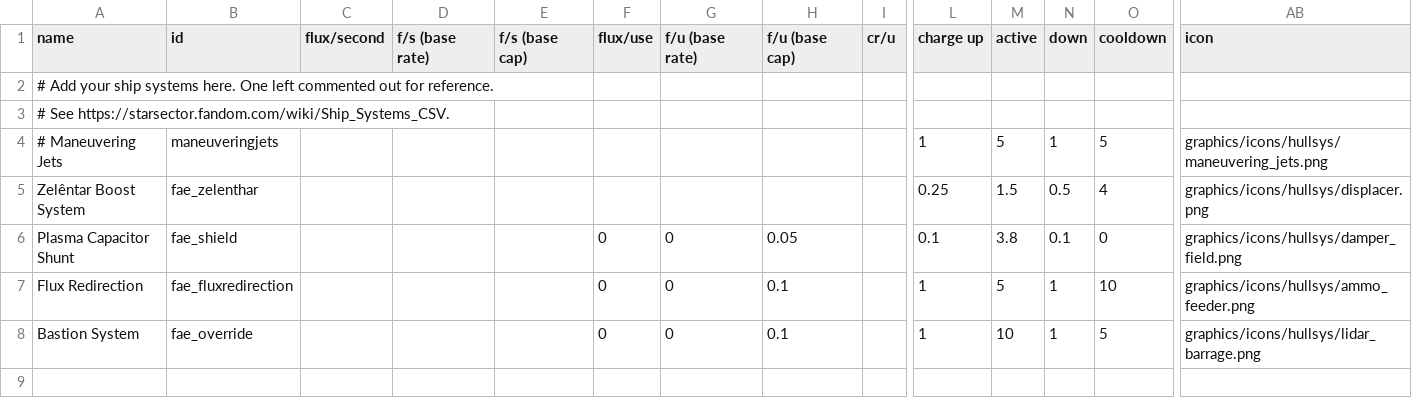
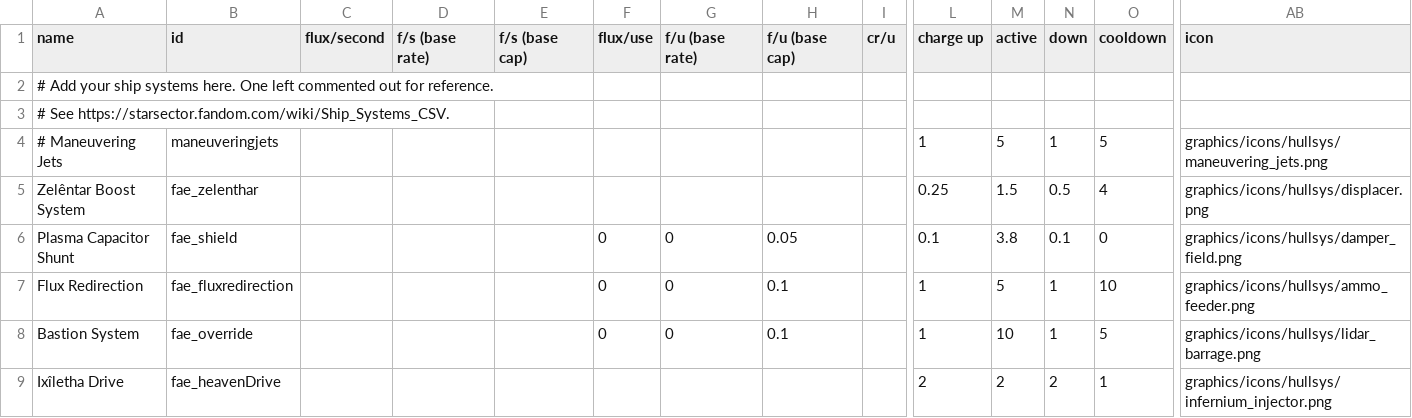
Before and after one commit to auntiebing/FaeSector, a CSV file: data/shipsystems/ship_systems.csv, drawn as a sheet; only a part is shown, gaps mark what is left out; rows hold the shown columns only; the diff names each change by its address in the sheet, - before the commit and + after, or states it on an @@ line.

Commit message:
Heavendrive System
the ship do the zoom and push missile haha very funny

```diff
--- a/data/shipsystems/ship_systems.csv
+++ b/data/shipsystems/ship_systems.csv
+row 9: Ixîletha Drive | fae_heavenDrive |  |  |  |  |  |  |  | 2 | 2 | 2 | 1 | graphics/icons/hullsys/infernium_injector.png
```
Also changed, not shown: data/hulls/ship_data.csv, 14 other files.
